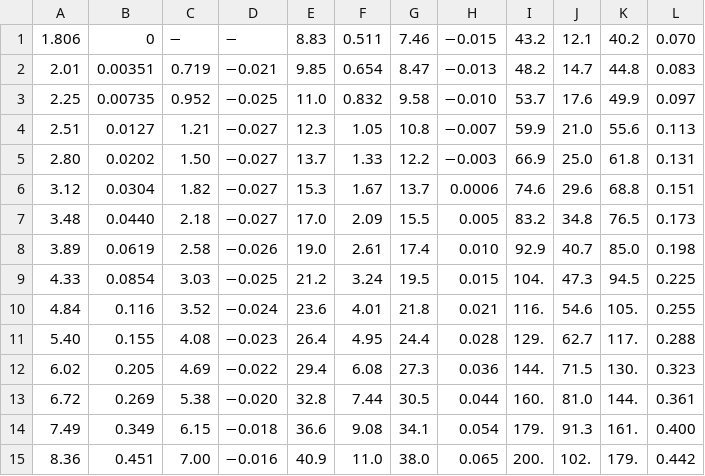
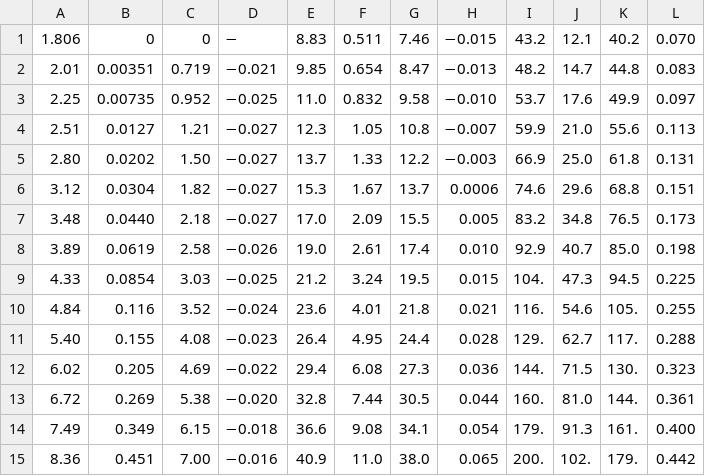
Before and after one commit to specktakel/Newtrinos.jl, a CSV file: src/physics/ibd_xsec.csv, drawn as a sheet.

Commit message:
cleanup, change Edep <-> Enu to interpolated table

```diff
--- a/src/physics/ibd_xsec.csv
+++ b/src/physics/ibd_xsec.csv
@@ -1,2 +1,2 @@
-1.806,0,−,−,8.83,0.511,7.46,−0.015,43.2,12.1,40.2,0.070
+1.806,0,0,−,8.83,0.511,7.46,−0.015,43.2,12.1,40.2,0.070
 2.01,0.00351,0.719,−0.021,9.85,0.654,8.47,−0.013,48.2,14.7,44.8,0.083
```
Also changed, not shown: 2 other files.
